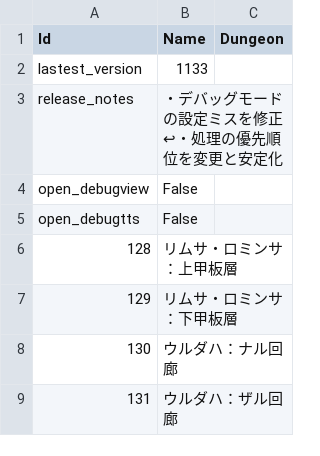
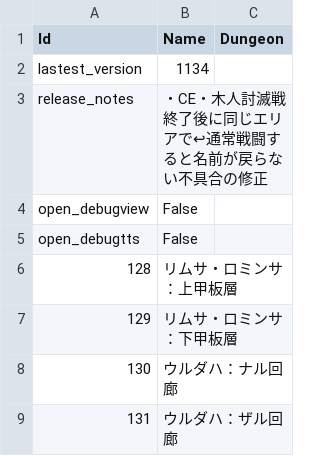
Before and after one commit to Eoshria/Test_4a05r4_IVX_Data, a CSV file: Testdata_002.csv, drawn as a sheet; only a part is shown.

Commit message:
Update Testdata_002.csv

```diff
--- a/Testdata_002.csv
+++ b/Testdata_002.csv
@@ -1,4 +1,4 @@
 "Id","Name","Dungeon"
-"lastest_version","1133",""
-"release_notes","・デバッグモードの設定ミスを修正↩・処理の優先順位を変更と安定化",""
+"lastest_version","1134",""
+"release_notes","・CE・木人討滅戦終了後に同じエリアで↩通常戦闘すると名前が戻らない不具合の修正",""
 "open_debugview","False",""
```
